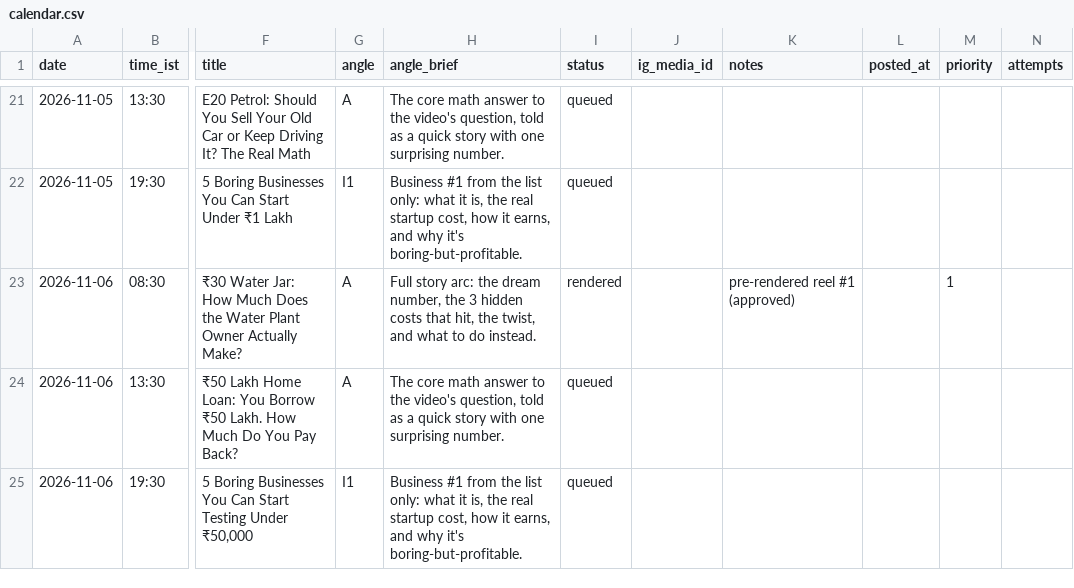
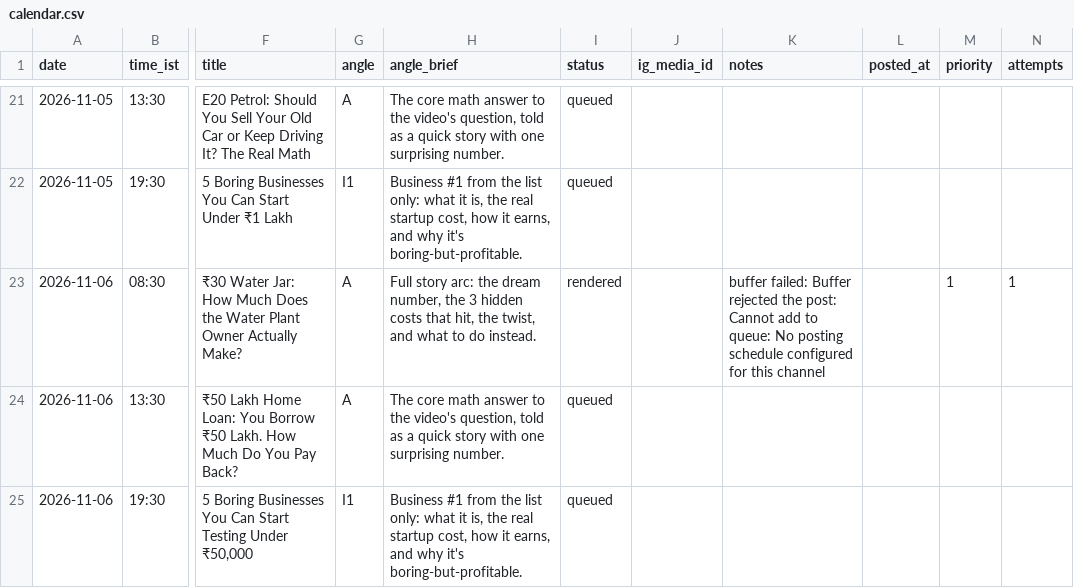
Before and after one commit to candidmarketingltd-art/paisadecode-reels, a CSV file: calendar/calendar.csv, drawn as a sheet; only a part is shown, gaps mark what is left out; the diff names each change by its address in the sheet, - before the commit and + after, or states it on an @@ line.

Commit message:
buffer refill 2

```diff
--- a/calendar/calendar.csv
+++ b/calendar/calendar.csv
-K23 (notes): pre-rendered reel #1 (approved)
+K23 (notes): buffer failed: Buffer rejected the post: Cannot add to queue: No posting schedule configured for this channel
-N23 (attempts): (empty)
+N23 (attempts): 1
```
Also changed, not shown: 2 other files.
